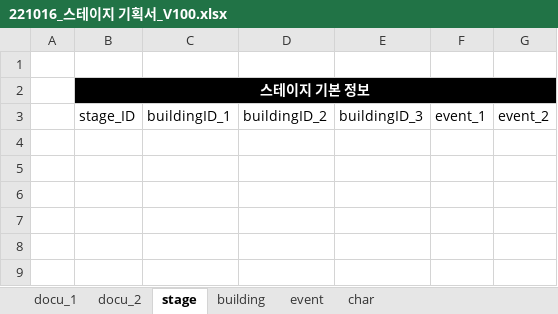
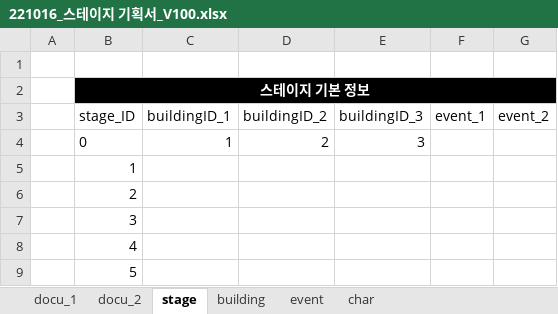
Before and after one commit to Kjaeseong/RocketTeamDocu, an Excel workbook: 00.기획서/221016_스테이지 기획서_V100.xlsx, sheet stage, drawn as a sheet; values as stored, in another font and other column widths than the file's, no borders; the diff names each change by its address in the sheet, - before the commit and + after, or states it on an @@ line.

```diff
--- a/00.기획서/221016_스테이지 기획서_V100.xlsx (sheet stage)
+++ b/00.기획서/221016_스테이지 기획서_V100.xlsx (sheet stage)
+row 4:  | 0 | 1 | 2 | 3
+row 5:  | 1
+row 6:  | 2
+row 7:  | 3
+row 8:  | 4
+row 9:  | 5
```
Also changed, not shown: sheet building.
